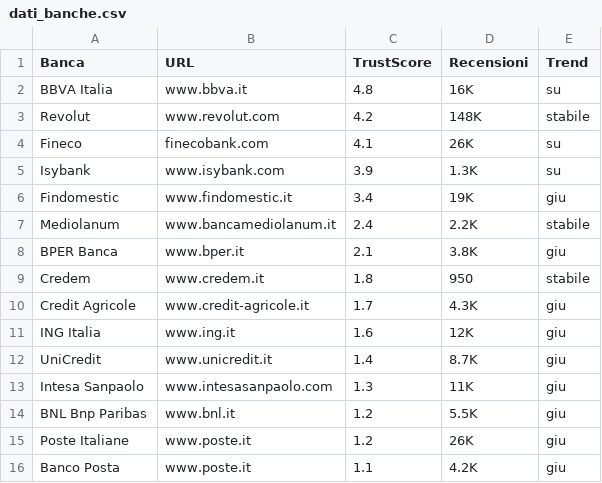
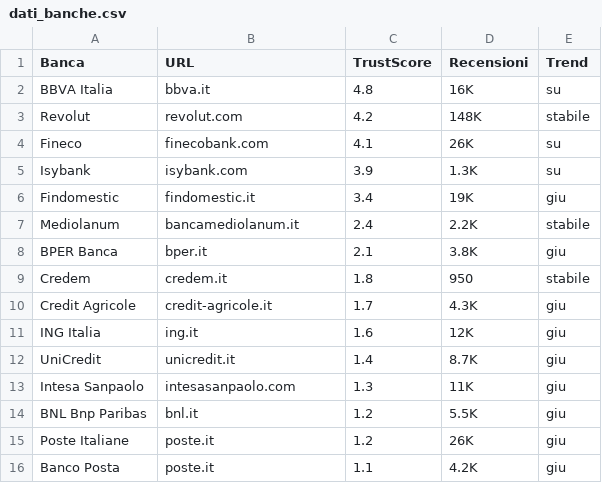
Before and after one commit to marcobuceti/TrustBank, a CSV file: dati_banche.csv, drawn as a sheet.

Commit message:
dati_banche.csv

```diff
--- a/dati_banche.csv
+++ b/dati_banche.csv
@@ -1,16 +1,16 @@
 Banca,URL,TrustScore,Recensioni,Trend
-BBVA Italia,www.bbva.it,4.8,16K,su
-Revolut,www.revolut.com,4.2,148K,stabile
+BBVA Italia,bbva.it,4.8,16K,su
+Revolut,revolut.com,4.2,148K,stabile
 Fineco,finecobank.com,4.1,26K,su
-Isybank,www.isybank.com,3.9,1.3K,su
-Findomestic,www.findomestic.it,3.4,19K,giu
-Mediolanum,www.bancamediolanum.it,2.4,2.2K,stabile
-BPER Banca,www.bper.it,2.1,3.8K,giu
-Credem,www.credem.it,1.8,950,stabile
-Credit Agricole,www.credit-agricole.it,1.7,4.3K,giu
-ING Italia,www.ing.it,1.6,12K,giu
-UniCredit,www.unicredit.it,1.4,8.7K,giu
-Intesa Sanpaolo,www.intesasanpaolo.com,1.3,11K,giu
-BNL Bnp Paribas,www.bnl.it,1.2,5.5K,giu
-Poste Italiane,www.poste.it,1.2,26K,giu
-Banco Posta,www.poste.it,1.1,4.2K,giu
+Isybank,isybank.com,3.9,1.3K,su
+Findomestic,findomestic.it,3.4,19K,giu
+Mediolanum,bancamediolanum.it,2.4,2.2K,stabile
+BPER Banca,bper.it,2.1,3.8K,giu
+Credem,credem.it,1.8,950,stabile
+Credit Agricole,credit-agricole.it,1.7,4.3K,giu
+ING Italia,ing.it,1.6,12K,giu
+UniCredit,unicredit.it,1.4,8.7K,giu
+Intesa Sanpaolo,intesasanpaolo.com,1.3,11K,giu
+BNL Bnp Paribas,bnl.it,1.2,5.5K,giu
+Poste Italiane,poste.it,1.2,26K,giu
+Banco Posta,poste.it,1.1,4.2K,giu
```
